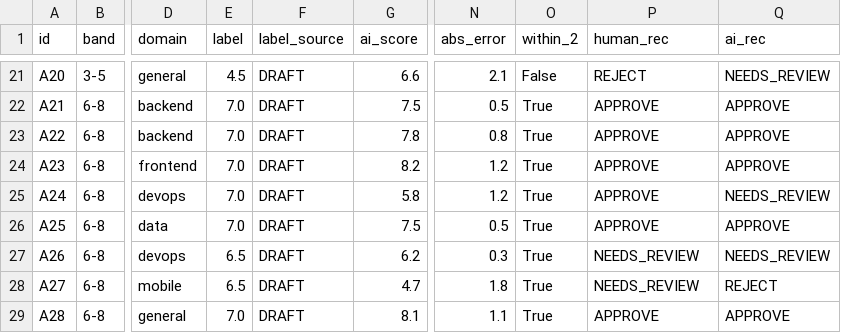
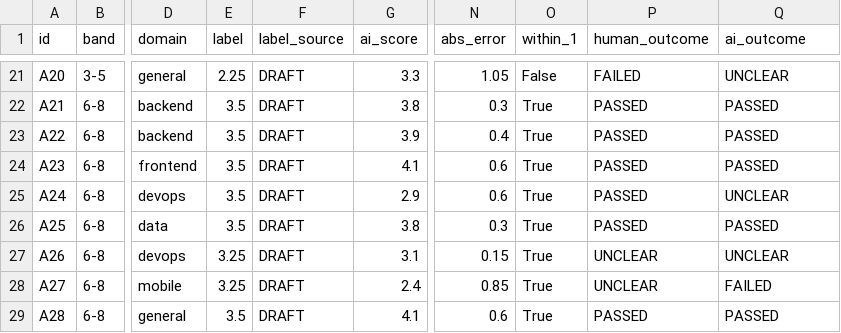
Before and after one commit to quangpham10212004/do_an_2026, a CSV file: scripts/eval/interview/results_rule_based.csv, drawn as a sheet; only a part is shown, gaps mark what is left out; the diff covers the shown part only; the diff names each change by its address in the sheet, - before the commit and + after, or states it on an @@ line.

```diff
--- a/scripts/eval/interview/results_rule_based.csv
+++ b/scripts/eval/interview/results_rule_based.csv
-O1: within_2
+O1: within_1
-P1: human_rec
+P1: human_outcome
-Q1: ai_rec
+Q1: ai_outcome
-E21 (label): 4.5
+E21 (label): 2.25
-G21 (ai_score): 6.6
+G21 (ai_score): 3.3
-N21 (abs_error): 2.1
+N21 (abs_error): 1.05
-P21 (human_outcome): REJECT
+P21 (human_outcome): FAILED
-Q21 (ai_outcome): NEEDS_REVIEW
+Q21 (ai_outcome): UNCLEAR
-E22:E26 (label): 7.0
+E22:E26 (label): 3.5
-G22 (ai_score): 7.5
+G22 (ai_score): 3.8
-N22 (abs_error): 0.5
+N22 (abs_error): 0.3
-P22:P26 (human_outcome): APPROVE
+P22:P26 (human_outcome): PASSED
-Q22:Q24 (ai_outcome): APPROVE
+Q22:Q24 (ai_outcome): PASSED
-G23 (ai_score): 7.8
+G23 (ai_score): 3.9
-N23 (abs_error): 0.8
+N23 (abs_error): 0.4
-G24 (ai_score): 8.2
+G24 (ai_score): 4.1
-N24:N25 (abs_error): 1.2
+N24:N25 (abs_error): 0.6
-G25 (ai_score): 5.8
+G25 (ai_score): 2.9
-Q25 (ai_outcome): NEEDS_REVIEW
+Q25 (ai_outcome): UNCLEAR
-G26 (ai_score): 7.5
+G26 (ai_score): 3.8
-N26 (abs_error): 0.5
+N26 (abs_error): 0.3
-Q26 (ai_outcome): APPROVE
+Q26 (ai_outcome): PASSED
-E27:E28 (label): 6.5
+E27:E28 (label): 3.25
-G27 (ai_score): 6.2
+G27 (ai_score): 3.1
-N27 (abs_error): 0.3
+N27 (abs_error): 0.15
-P27:P28 (human_outcome): NEEDS_REVIEW
+P27:P28 (human_outcome): UNCLEAR
-Q27 (ai_outcome): NEEDS_REVIEW
+Q27 (ai_outcome): UNCLEAR
-G28 (ai_score): 4.7
+G28 (ai_score): 2.4
-N28 (abs_error): 1.8
+N28 (abs_error): 0.85
-Q28 (ai_outcome): REJECT
+Q28 (ai_outcome): FAILED
-E29 (label): 7.0
+E29 (label): 3.5
-G29 (ai_score): 8.1
+G29 (ai_score): 4.1
-N29 (abs_error): 1.1
+N29 (abs_error): 0.6
-P29 (human_outcome): APPROVE
+P29 (human_outcome): PASSED
-Q29 (ai_outcome): APPROVE
+Q29 (ai_outcome): PASSED
```
Also changed, not shown: 149 edited cells elsewhere in this file, scripts/eval/matching/out/features.csv, scripts/eval/matching/out/suggestions.csv, 10 other files.
